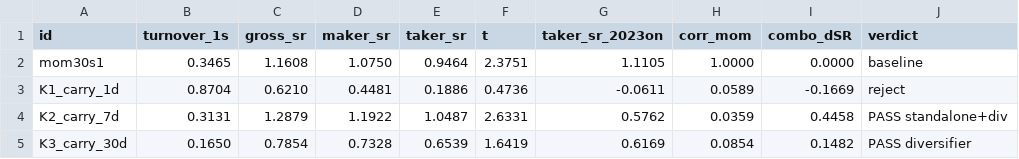
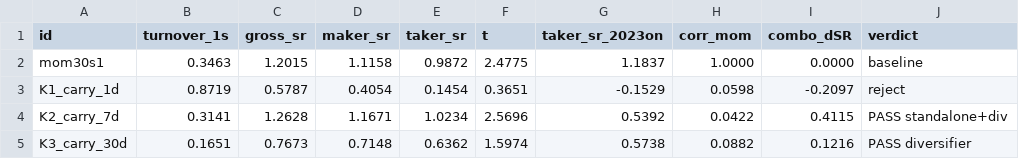
Before and after one commit to lexilei/alpha-graph, a CSV file: reports/crypto_factor_scan_k1.csv, drawn as a sheet; only a part is shown; the diff covers the shown part only.

Commit message:
factor scan: pin PANEL_END, mask zombie bars, interval-aware funding proxy
10-domain audit (3 agents reproduced every headline to 3-4 decimals;
lookahead sandwich passed: cheat 8.77 vs actual 1.93). All defects found
were dilutive: frozen-window rerun after zombie masking moves K12 t
4.85->4.88, mom baseline 0.946->0.987. K10's flip to marginal PASS is
recorded as a pipeline-revision artifact, not a new judgment. Proxy now
uses per-symbol events/day (72% of 2026 symbol-days are 4h-funding) +
interest baseline + clamp; judgment window has zero proxy rows.

```diff
--- a/reports/crypto_factor_scan_k1.csv
+++ b/reports/crypto_factor_scan_k1.csv
@@ -1,5 +1,5 @@
 id,turnover_1s,gross_sr,maker_sr,taker_sr,t,taker_sr_2023on,corr_mom,combo_dSR,verdict
-mom30s1,0.3465,1.1608,1.0750,0.9464,2.3751,1.1105,1.0000,0.0000,baseline
-K1_carry_1d,0.8704,0.6210,0.4481,0.1886,0.4736,-0.0611,0.0589,-0.1669,reject
-K2_carry_7d,0.3131,1.2879,1.1922,1.0487,2.6331,0.5762,0.0359,0.4458,PASS standalone+div
-K3_carry_30d,0.1650,0.7854,0.7328,0.6539,1.6419,0.6169,0.0854,0.1482,PASS diversifier
+mom30s1,0.3463,1.2015,1.1158,0.9872,2.4775,1.1837,1.0000,0.0000,baseline
+K1_carry_1d,0.8719,0.5787,0.4054,0.1454,0.3651,-0.1529,0.0598,-0.2097,reject
+K2_carry_7d,0.3141,1.2628,1.1671,1.0234,2.5696,0.5392,0.0422,0.4115,PASS standalone+div
+K3_carry_30d,0.1651,0.7673,0.7148,0.6362,1.5974,0.5738,0.0882,0.1216,PASS diversifier
```
Also changed, not shown: 86 edited cells elsewhere in this file, 2 other files.
